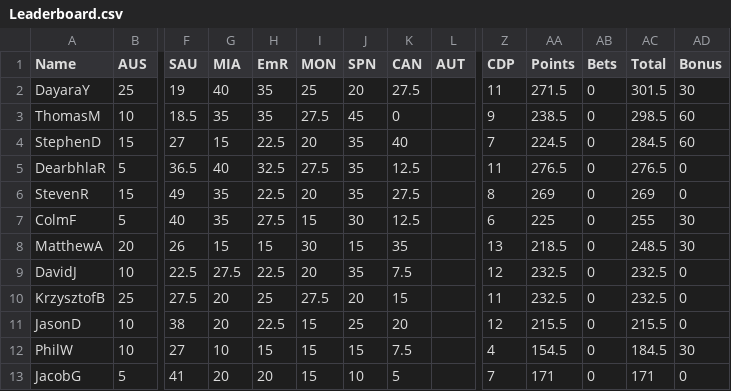
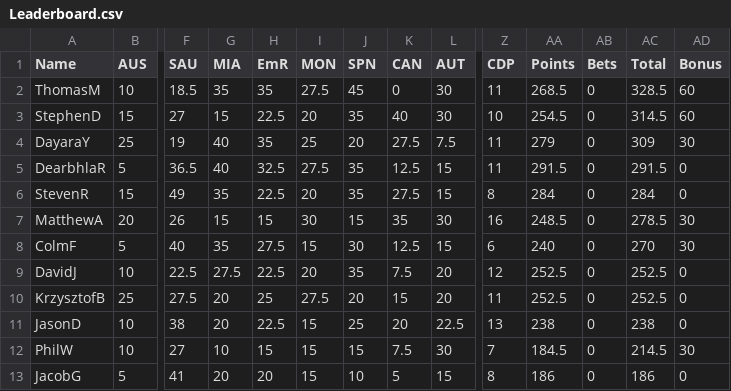
Before and after one commit to DaveJord/F1Comp, a CSV file: Leaderboard.csv, drawn as a sheet; only a part is shown, gaps mark what is left out; removed rows and columns are numbered as before the commit, all else as after; rows hold the shown columns only; the diff names each change by its address in the sheet, - before the commit and + after, or states it on an @@ line.

```diff
--- a/Leaderboard.csv
+++ b/Leaderboard.csv
-row 2: DayaraY | 25 | 19 | 40 | 35 | 25 | 20 | 27.5 |  | 11 | 271.5 | 0 | 301.5 | 30
-L2:L3 (AUT): (empty)
+L2:L3 (AUT): 30
-Z2 (CDP): 9
+Z2 (CDP): 11
-AA2 (Points): 238.5
+AA2 (Points): 268.5
-AC2 (Total): 298.5
+AC2 (Total): 328.5
-Z3 (CDP): 7
+Z3 (CDP): 10
-AA3 (Points): 224.5
+AA3 (Points): 254.5
-AC3 (Total): 284.5
+AC3 (Total): 314.5
+row 4: DayaraY | 25 | 19 | 40 | 35 | 25 | 20 | 27.5 | 7.5 | 11 | 279 | 0 | 309 | 30
-L5:L6 (AUT): (empty)
+L5:L6 (AUT): 15
-AA5 (Points): 276.5
+AA5 (Points): 291.5
-AC5 (Total): 276.5
+AC5 (Total): 291.5
-AA6 (Points): 269
+AA6 (Points): 284
-AC6 (Total): 269
+AC6 (Total): 284
+row 7: MatthewA | 20 | 26 | 15 | 15 | 30 | 15 | 35 | 30 | 16 | 248.5 | 0 | 278.5 | 30
-L8 (AUT): (empty)
+L8 (AUT): 15
-AA8 (Points): 225
+AA8 (Points): 240
-AC8 (Total): 255
+AC8 (Total): 270
-row 8: MatthewA | 20 | 26 | 15 | 15 | 30 | 15 | 35 |  | 13 | 218.5 | 0 | 248.5 | 30
-L9:L10 (AUT): (empty)
+L9:L10 (AUT): 20
-AA9:AA10 (Points): 232.5
+AA9:AA10 (Points): 252.5
-AC9:AC10 (Total): 232.5
+AC9:AC10 (Total): 252.5
-L11 (AUT): (empty)
+L11 (AUT): 22.5
-Z11 (CDP): 12
+Z11 (CDP): 13
-AA11 (Points): 215.5
+AA11 (Points): 238
-AC11 (Total): 215.5
+AC11 (Total): 238
-L12 (AUT): (empty)
+L12 (AUT): 30
-Z12 (CDP): 4
+Z12 (CDP): 7
-AA12 (Points): 154.5
+AA12 (Points): 184.5
-AC12 (Total): 184.5
+AC12 (Total): 214.5
-L13 (AUT): (empty)
+L13 (AUT): 15
-Z13 (CDP): 7
+Z13 (CDP): 8
-AA13 (Points): 171
+AA13 (Points): 186
-AC13 (Total): 171
+AC13 (Total): 186
```
Also changed, not shown: races.csv.
